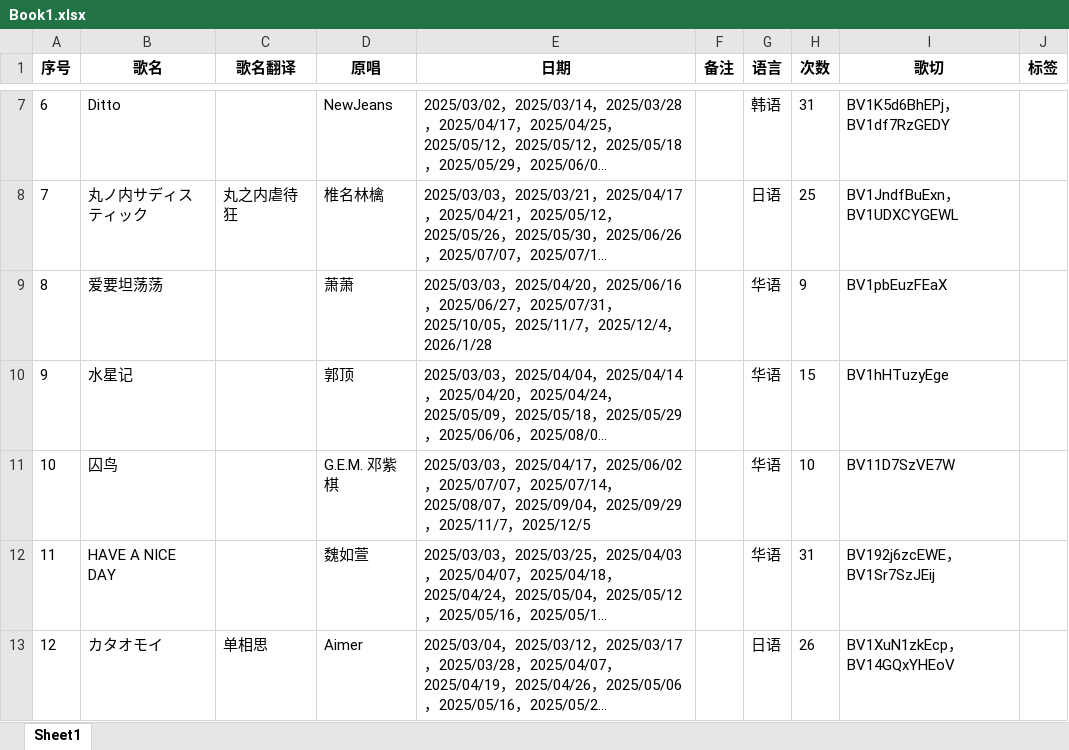
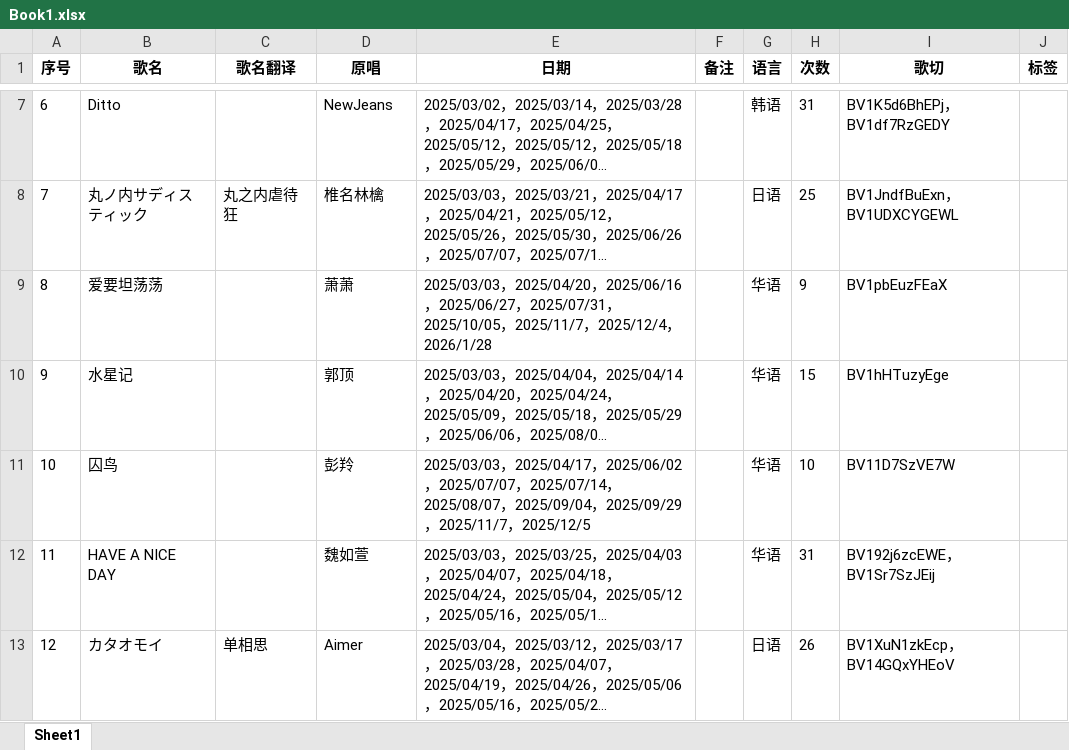
Before and after one commit to mit3urifans/mit3uri-song-list, an Excel workbook: scripts/Book1.xlsx, sheet Sheet1, drawn as a sheet; only a part is shown, gaps mark what is left out; long unchanged cells end in …; values as stored, in another font and other column widths than the file's, no borders; the diff names each change by its address in the sheet, - before the commit and + after, or states it on an @@ line.

```diff
--- a/scripts/Book1.xlsx (sheet Sheet1)
+++ b/scripts/Book1.xlsx (sheet Sheet1)
-D11 (原唱): G.E.M. 邓紫棋
+D11 (原唱): 彭羚
```
Also changed, not shown: 1 other file.
